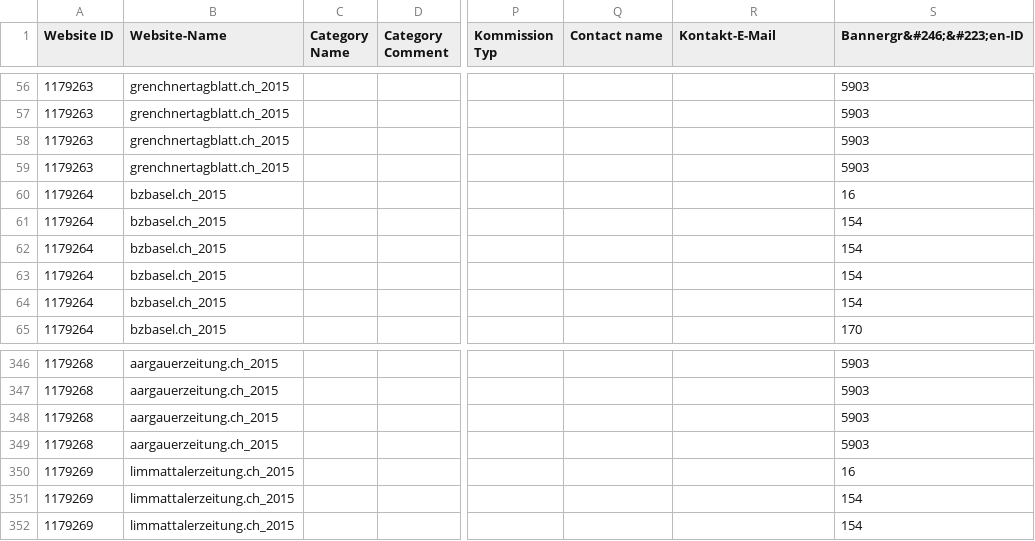
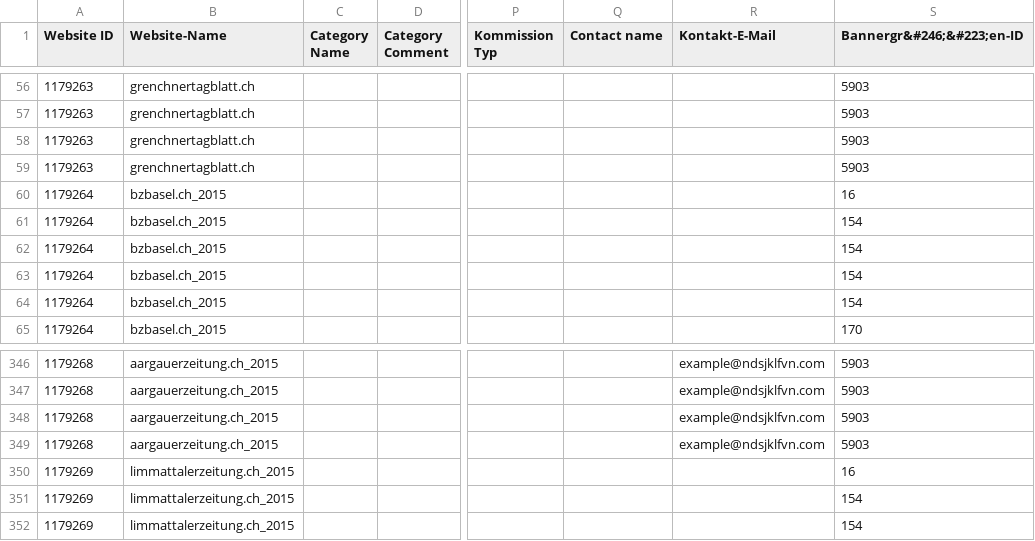
Before and after one commit to falvhb/nwch_relaunch_testrepo, a CSV file: scripts/az-banners-all-sites.csv, drawn as a sheet; only a part is shown, gaps mark what is left out; the diff covers the shown part only; the diff names each change by its address in the sheet, - before the commit and + after, or states it on an @@ line.

```diff
--- a/scripts/az-banners-all-sites.csv
+++ b/scripts/az-banners-all-sites.csv
-B56:B59 (Website-Name): grenchnertagblatt.ch_2015
+B56:B59 (Website-Name): grenchnertagblatt.ch
-R346:R349 (Kontakt-E-Mail): (empty)
+R346:R349 (Kontakt-E-Mail): example@ndsjklfvn.com
```
Also changed, not shown: 108 edited cells elsewhere in this file, 1 other file.
